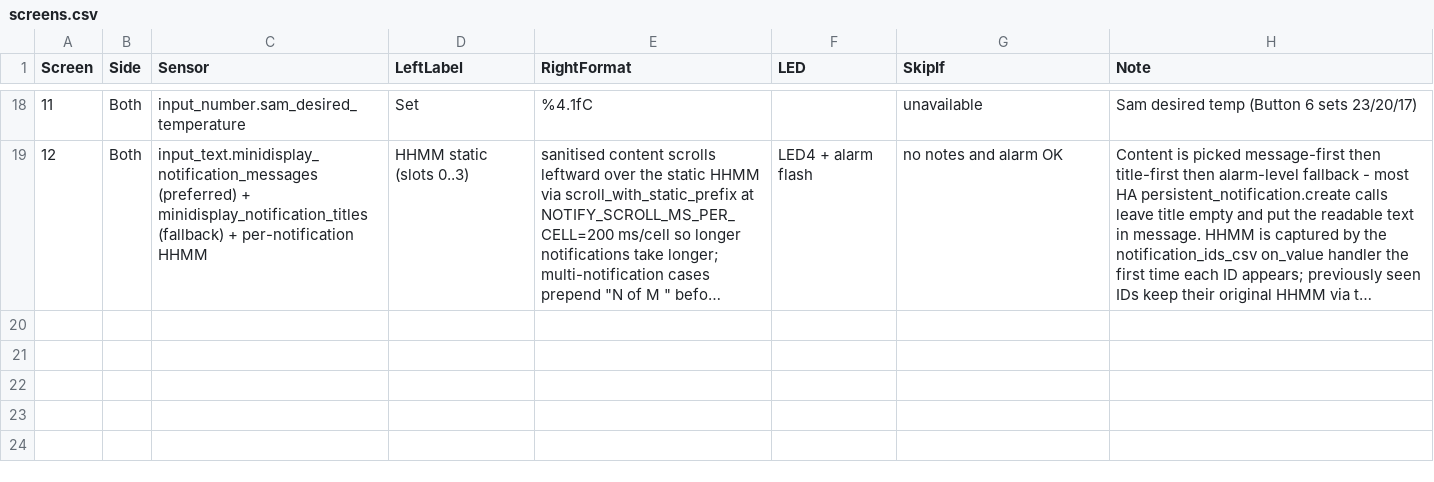
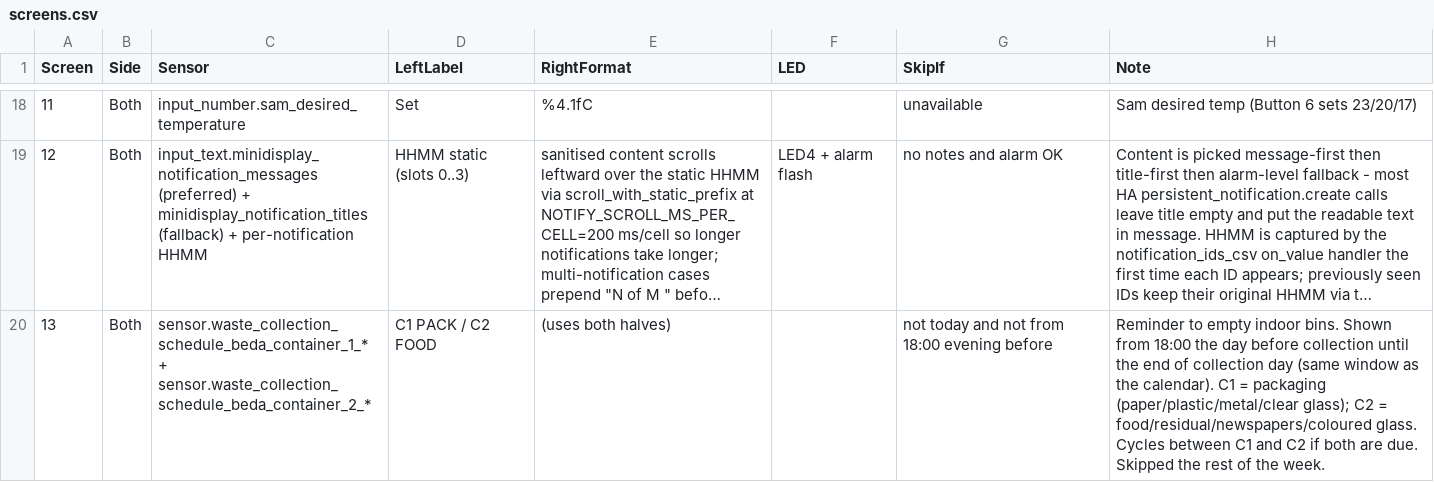
Before and after one commit to Vortitron/MiniDisplay, a CSV file: esphome/KitchenDetectorer/screens.csv, drawn as a sheet; only a part is shown, gaps mark what is left out; long unchanged cells end in …; the diff names each change by its address in the sheet, - before the commit and + after, or states it on an @@ line.

```diff
--- a/esphome/KitchenDetectorer/screens.csv
+++ b/esphome/KitchenDetectorer/screens.csv
+row 20: 13 | Both | sensor.waste_collection_schedule_beda_container_1_* + sensor.waste_collection_schedule_beda_container_2_* | C1 PACK / C2 FOOD | (uses both halves) |  | not today and not from 18:00 evening before | Reminder to empty indoor bins. Shown from 18:00 the day before collection until the end of collection day (same window as the calendar). C1 = packaging (paper/plastic/metal/clear glass); C2 = food/residual/newspapers/coloured glass. Cycles between C1 and C2 if both are due. Skipped the rest of the week.
```
Also changed, not shown: 21 other files.
